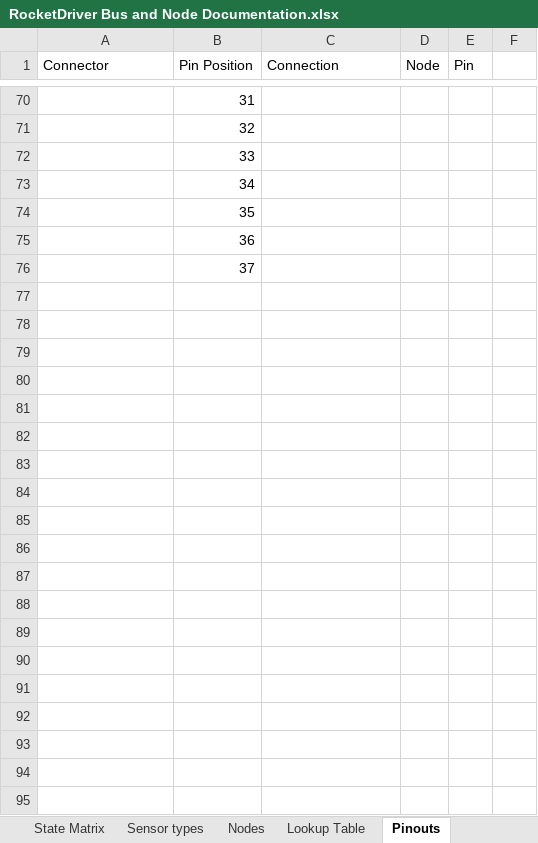
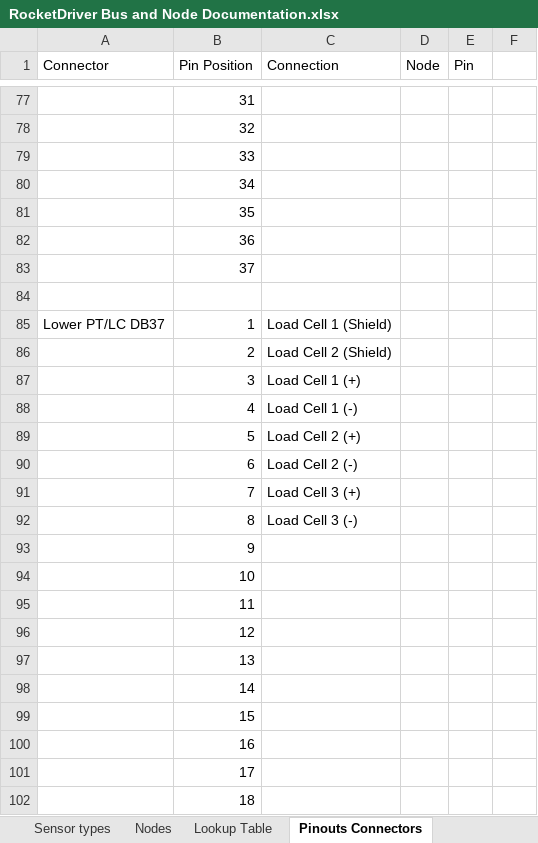
Before and after one commit to Beach-Launch-Team-CSULB/Teensy-Static-Fire-Stand-Nodes, an Excel workbook: Documentation/RocketDriver Bus and Node Documentation.xlsx, sheet Pinouts Connectors, drawn as a sheet; only a part is shown, gaps mark what is left out; values as stored, in another font and other column widths than the file's, no borders; the diff covers the shown part only; the diff names each change by its address in the sheet, - before the commit and + after, or states it on an @@ line.

Commit message:
Bunch of pinout updates and other details

```diff
--- a/Documentation/RocketDriver Bus and Node Documentation.xlsx (sheet Pinouts Connectors)
+++ b/Documentation/RocketDriver Bus and Node Documentation.xlsx (sheet Pinouts Connectors)
-sheet tab: Pinouts
+sheet tab: Pinouts Connectors
+row 84: (empty)
+row 85: Lower PT/LC DB37 | 1 | Load Cell 1 (Shield)
+row 86:  | 2 | Load Cell 2 (Shield)
+row 87:  | 3 | Load Cell 1 (+)
+row 88:  | 4 | Load Cell 1 (-)
+row 89:  | 5 | Load Cell 2 (+)
+row 90:  | 6 | Load Cell 2 (-)
+row 91:  | 7 | Load Cell 3 (+)
+row 92:  | 8 | Load Cell 3 (-)
+row 93:  | 9
+row 94:  | 10
+row 95:  | 11
+row 96:  | 12
+row 97:  | 13
+row 98:  | 14
+row 99:  | 15
+row 100:  | 16
+row 101:  | 17
+row 102:  | 18
```
Also changed, not shown: 71 added rows, 28 removed rows, 3 moved rows and 2 edited cells elsewhere in this sheet, sheet Pinouts Teensy, sheet Nodes, other sheet tabs.
